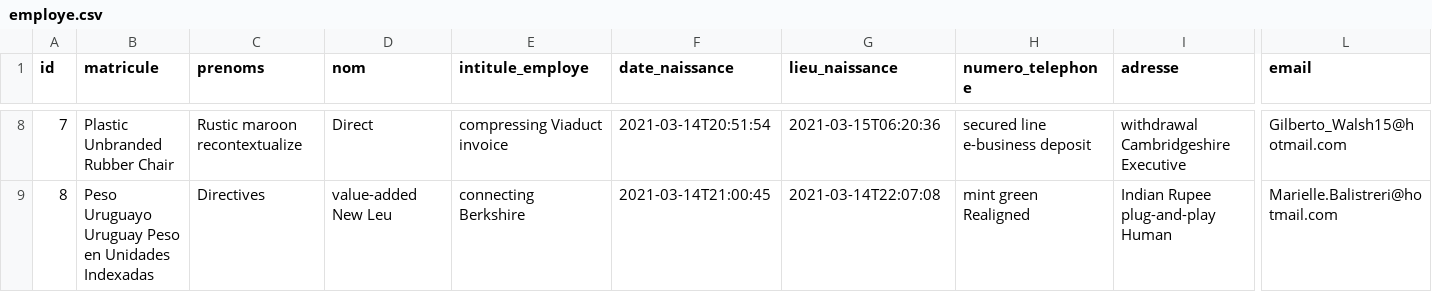
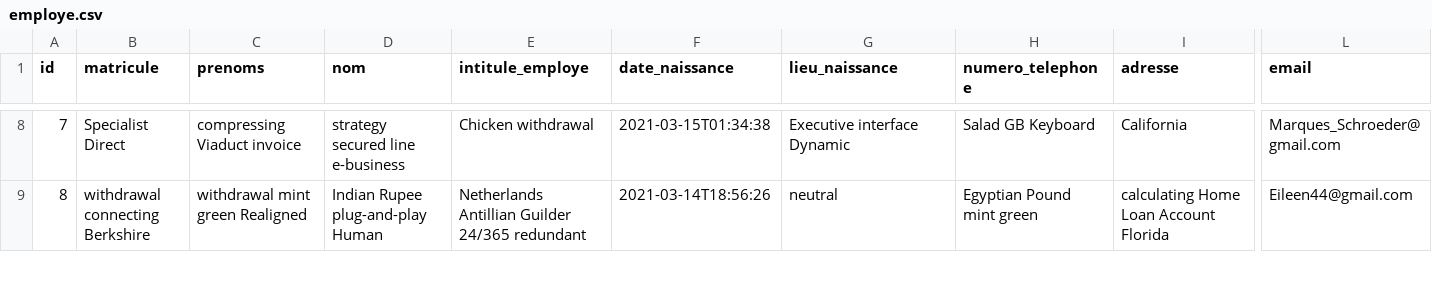
Before and after one commit to muh-ammad/muh-ammad, a CSV file: src/main/resources/config/liquibase/fake-data/employe.csv, drawn as a sheet; only a part is shown, gaps mark what is left out; the diff covers the shown part only; the diff names each change by its address in the sheet, - before the commit and + after, or states it on an @@ line.

Commit message:
Modifying employe list and view

```diff
--- a/src/main/resources/config/liquibase/fake-data/employe.csv
+++ b/src/main/resources/config/liquibase/fake-data/employe.csv
-B8 (matricule): Plastic Unbranded Rubber Chair
+B8 (matricule): Specialist Direct
-C8 (prenoms): Rustic maroon recontextualize
+C8 (prenoms): compressing Viaduct invoice
-D8 (nom): Direct
+D8 (nom): strategy secured line e-business
-E8 (intitule_employe): compressing Viaduct invoice
+E8 (intitule_employe): Chicken withdrawal
-F8 (date_naissance): 2021-03-14T20:51:54
+F8 (date_naissance): 2021-03-15T01:34:38
-G8 (lieu_naissance): 2021-03-15T06:20:36
+G8 (lieu_naissance): Executive interface Dynamic
-H8 (numero_telephone): secured line e-business deposit
+H8 (numero_telephone): Salad GB Keyboard
-I8 (adresse): withdrawal Cambridgeshire Executive
+I8 (adresse): California
-L8 (email): Gilberto_Walsh15@hotmail.com
+L8 (email): Marques_Schroeder@gmail.com
-B9 (matricule): Peso Uruguayo Uruguay Peso en Unidades Indexadas
+B9 (matricule): withdrawal connecting Berkshire
-C9 (prenoms): Directives
+C9 (prenoms): withdrawal mint green Realigned
-D9 (nom): value-added New Leu
+D9 (nom): Indian Rupee plug-and-play Human
-E9 (intitule_employe): connecting Berkshire
+E9 (intitule_employe): Netherlands Antillian Guilder 24/365 redundant
-F9 (date_naissance): 2021-03-14T21:00:45
+F9 (date_naissance): 2021-03-14T18:56:26
-G9 (lieu_naissance): 2021-03-14T22:07:08
+G9 (lieu_naissance): neutral
-H9 (numero_telephone): mint green Realigned
+H9 (numero_telephone): Egyptian Pound mint green
-I9 (adresse): Indian Rupee plug-and-play Human
+I9 (adresse): calculating Home Loan Account Florida
-L9 (email): Marielle.Balistreri@hotmail.com
+L9 (email): Eileen44@gmail.com
```
Also changed, not shown: 147 edited cells elsewhere in this file, 20 other files.
